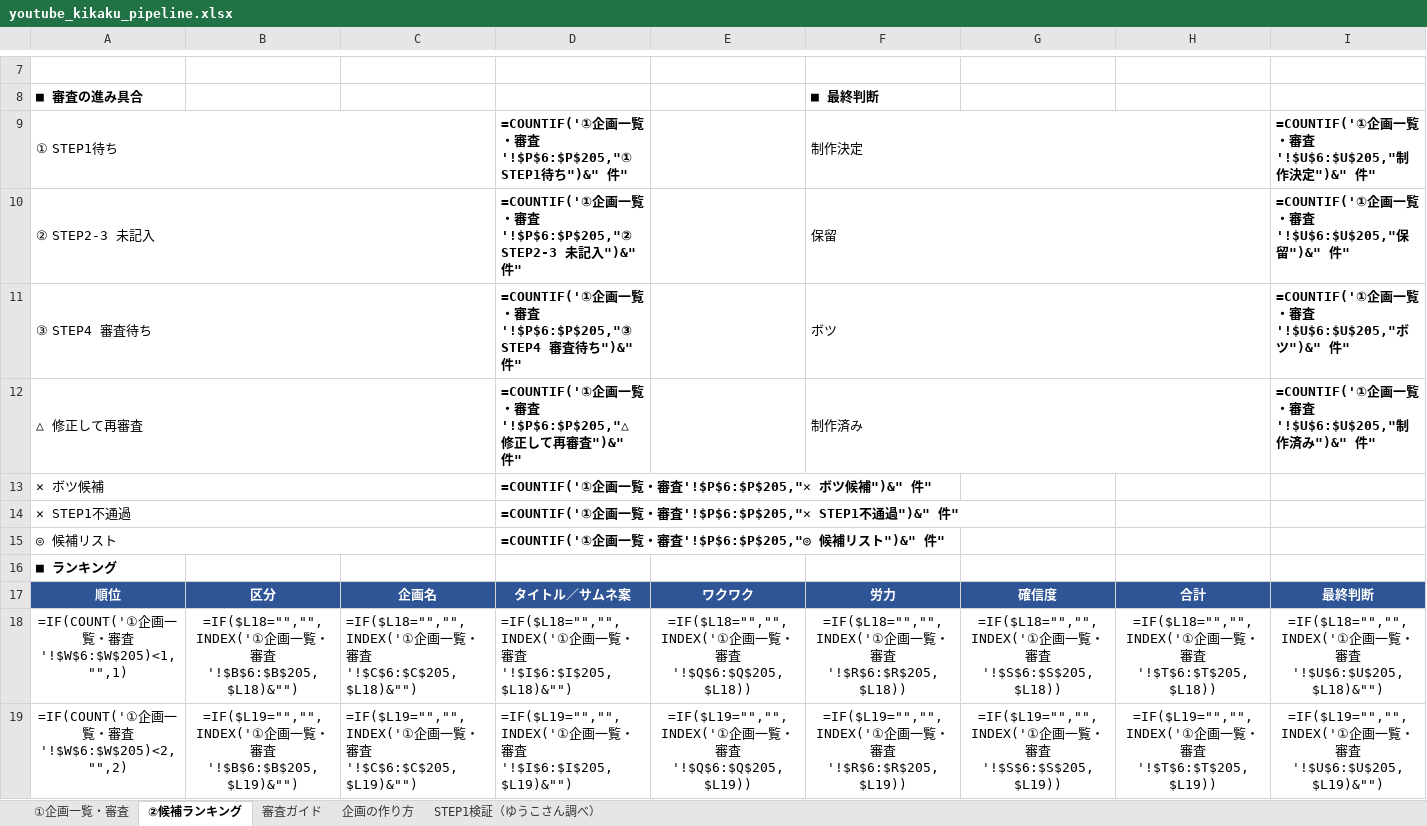
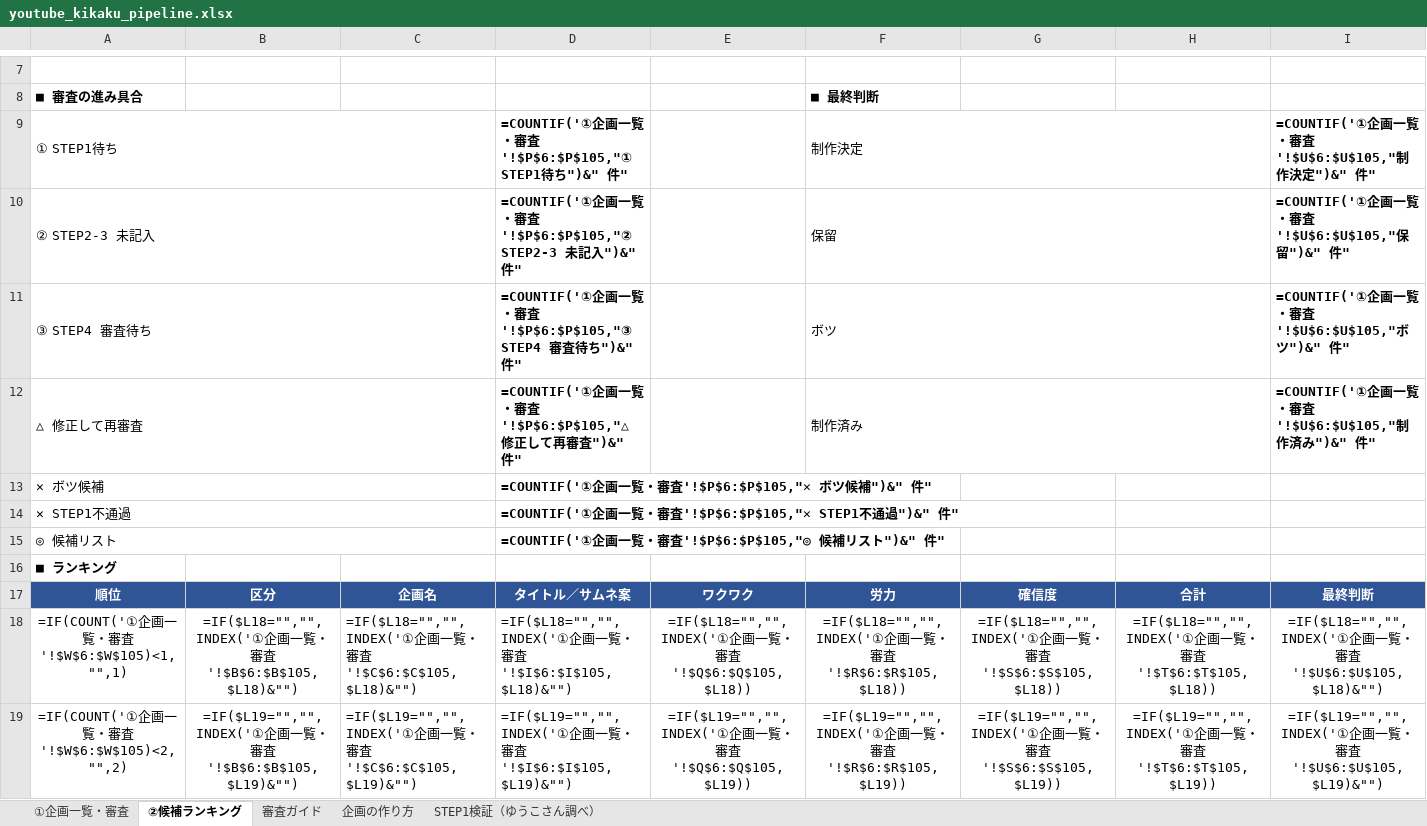
Before and after one commit to tsmatching-spec/ieltsyuko, an Excel workbook: planning/youtube_kikaku_pipeline.xlsx, sheet ②候補ランキング, drawn as a sheet; only a part is shown, gaps mark what is left out; values as stored, in another font and other column widths than the file's, no borders; formulas without a stored value are shown as written; conditional formats not drawn; the diff covers the shown part only; the diff names each change by its address in the sheet, - before the commit and + after, or states it on an @@ line.

```diff
--- a/planning/youtube_kikaku_pipeline.xlsx (sheet ②候補ランキング)
+++ b/planning/youtube_kikaku_pipeline.xlsx (sheet ②候補ランキング)
-D9: …審査'!$P$6:$P$205,"① STEP1待…
+D9: …審査'!$P$6:$P$105,"① STEP1待…
-I9: =COUNTIF('①企画一覧・審査'!$U$6:$U$205,"制作決定")&" 件"
+I9: =COUNTIF('①企画一覧・審査'!$U$6:$U$105,"制作決定")&" 件"
-D10: …審査'!$P$6:$P$205,"② STEP2-3 未…
+D10: …審査'!$P$6:$P$105,"② STEP2-3 未…
-I10: =COUNTIF('①企画一覧・審査'!$U$6:$U$205,"保留")&" 件"
+I10: =COUNTIF('①企画一覧・審査'!$U$6:$U$105,"保留")&" 件"
-D11: …審査'!$P$6:$P$205,"③ STEP4 審…
+D11: …審査'!$P$6:$P$105,"③ STEP4 審…
-I11: =COUNTIF('①企画一覧・審査'!$U$6:$U$205,"ボツ")&" 件"
+I11: =COUNTIF('①企画一覧・審査'!$U$6:$U$105,"ボツ")&" 件"
-D12: …審査'!$P$6:$P$205,"△ 修正…
+D12: …審査'!$P$6:$P$105,"△ 修正…
-I12: =COUNTIF('①企画一覧・審査'!$U$6:$U$205,"制作済み")&" 件"
+I12: =COUNTIF('①企画一覧・審査'!$U$6:$U$105,"制作済み")&" 件"
-D13: …審査'!$P$6:$P$205,"✕ ボツ…
+D13: …審査'!$P$6:$P$105,"✕ ボツ…
-D14: …審査'!$P$6:$P$205,"✕ STEP1不…
+D14: …審査'!$P$6:$P$105,"✕ STEP1不…
-D15: …審査'!$P$6:$P$205,"◎ 候補…
+D15: …審査'!$P$6:$P$105,"◎ 候補…
-A18: =IF(COUNT('①企画一覧・審査'!$W$6:$W$205)<1,"",1)
+A18: =IF(COUNT('①企画一覧・審査'!$W$6:$W$105)<1,"",1)
-B18: …審査'!$B$6:$B$205,$L18)&"")
+B18: …審査'!$B$6:$B$105,$L18)&"")
-C18: …審査'!$C$6:$C$205,$L18)&"")
+C18: …審査'!$C$6:$C$105,$L18)&"")
-D18: …審査'!$I$6:$I$205,$L18)&"")
+D18: …審査'!$I$6:$I$105,$L18)&"")
-E18: …審査'!$Q$6:$Q$205,$L18))
+E18: …審査'!$Q$6:$Q$105,$L18))
-F18: …審査'!$R$6:$R$205,$L18))
+F18: …審査'!$R$6:$R$105,$L18))
-G18: …審査'!$S$6:$S$205,$L18))
+G18: …審査'!$S$6:$S$105,$L18))
-H18: …審査'!$T$6:$T$205,$L18))
+H18: …審査'!$T$6:$T$105,$L18))
-I18: …審査'!$U$6:$U$205,$L18)&"")
+I18: …審査'!$U$6:$U$105,$L18)&"")
-A19: =IF(COUNT('①企画一覧・審査'!$W$6:$W$205)<2,"",2)
+A19: =IF(COUNT('①企画一覧・審査'!$W$6:$W$105)<2,"",2)
-B19: …審査'!$B$6:$B$205,$L19)&"")
+B19: …審査'!$B$6:$B$105,$L19)&"")
-C19: …審査'!$C$6:$C$205,$L19)&"")
+C19: …審査'!$C$6:$C$105,$L19)&"")
-D19: …審査'!$I$6:$I$205,$L19)&"")
+D19: …審査'!$I$6:$I$105,$L19)&"")
-E19: …審査'!$Q$6:$Q$205,$L19))
+E19: …審査'!$Q$6:$Q$105,$L19))
-F19: …審査'!$R$6:$R$205,$L19))
+F19: …審査'!$R$6:$R$105,$L19))
-G19: …審査'!$S$6:$S$205,$L19))
+G19: …審査'!$S$6:$S$105,$L19))
-H19: …審査'!$T$6:$T$205,$L19))
+H19: …審査'!$T$6:$T$105,$L19))
-I19: …審査'!$U$6:$U$205,$L19)&"")
+I19: …審査'!$U$6:$U$105,$L19)&"")
```
Also changed, not shown: 10 removed rows and 282 edited cells elsewhere in this sheet, sheet ①企画一覧・審査, hidden cells.
